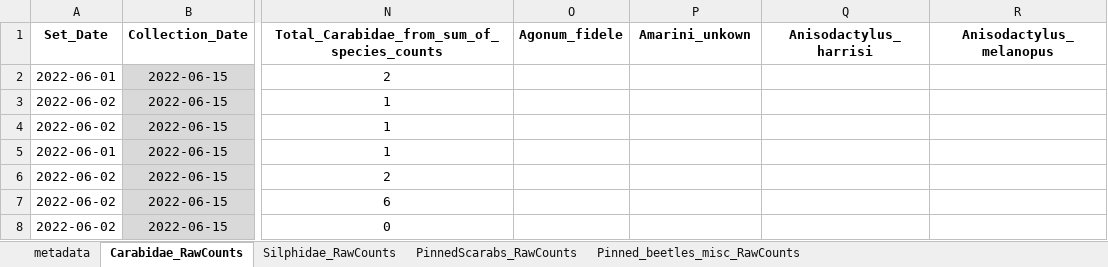
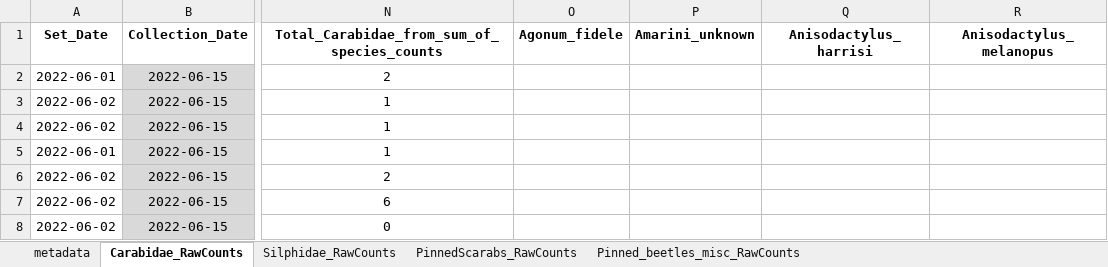
Before and after one commit to KPerryLab/PNR_Beetles, an Excel workbook: PNR_Raw_Data/PNR2022_InvertebrateCommunity.xlsx, sheet Carabidae_RawCounts, drawn as a sheet; only a part is shown, gaps mark what is left out; values as stored, in another font and other column widths than the file's, no borders; the diff names each change by its address in the sheet, - before the commit and + after, or states it on an @@ line.

```diff
--- a/PNR_Raw_Data/PNR2022_InvertebrateCommunity.xlsx (sheet Carabidae_RawCounts)
+++ b/PNR_Raw_Data/PNR2022_InvertebrateCommunity.xlsx (sheet Carabidae_RawCounts)
-P1: Amarini_unkown
+P1: Amarini_unknown
```
Also changed, not shown: 6 other files.
